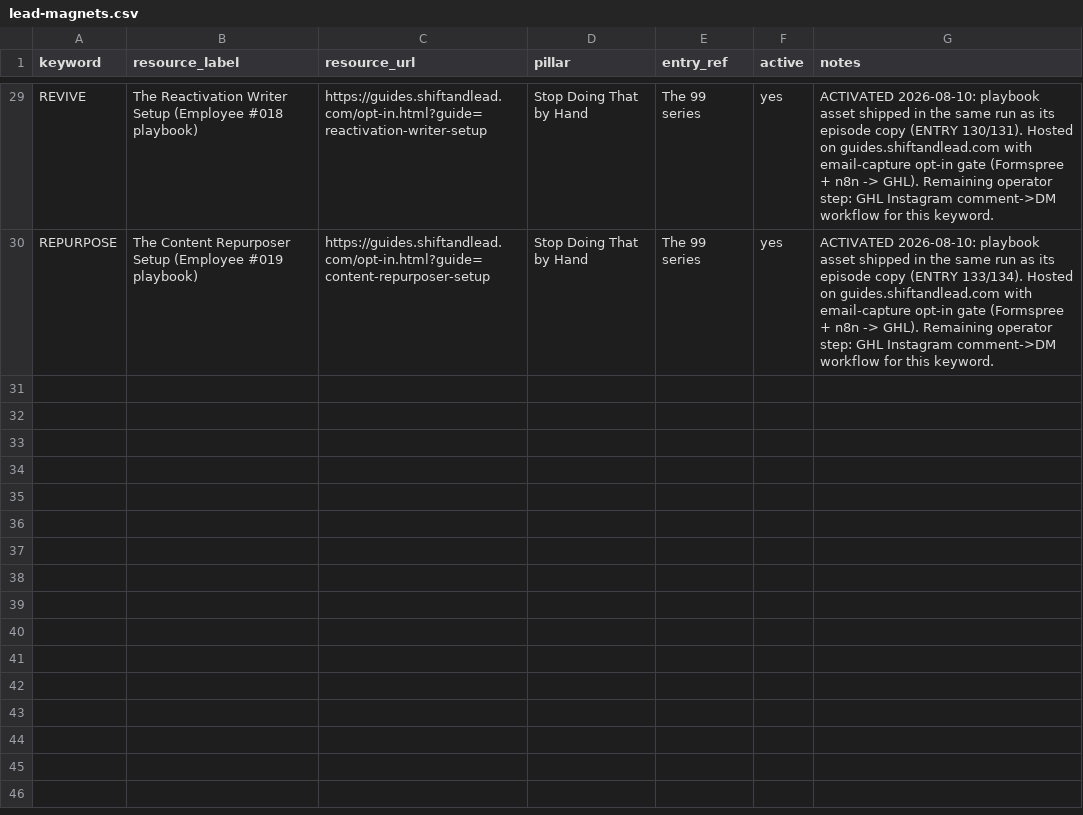
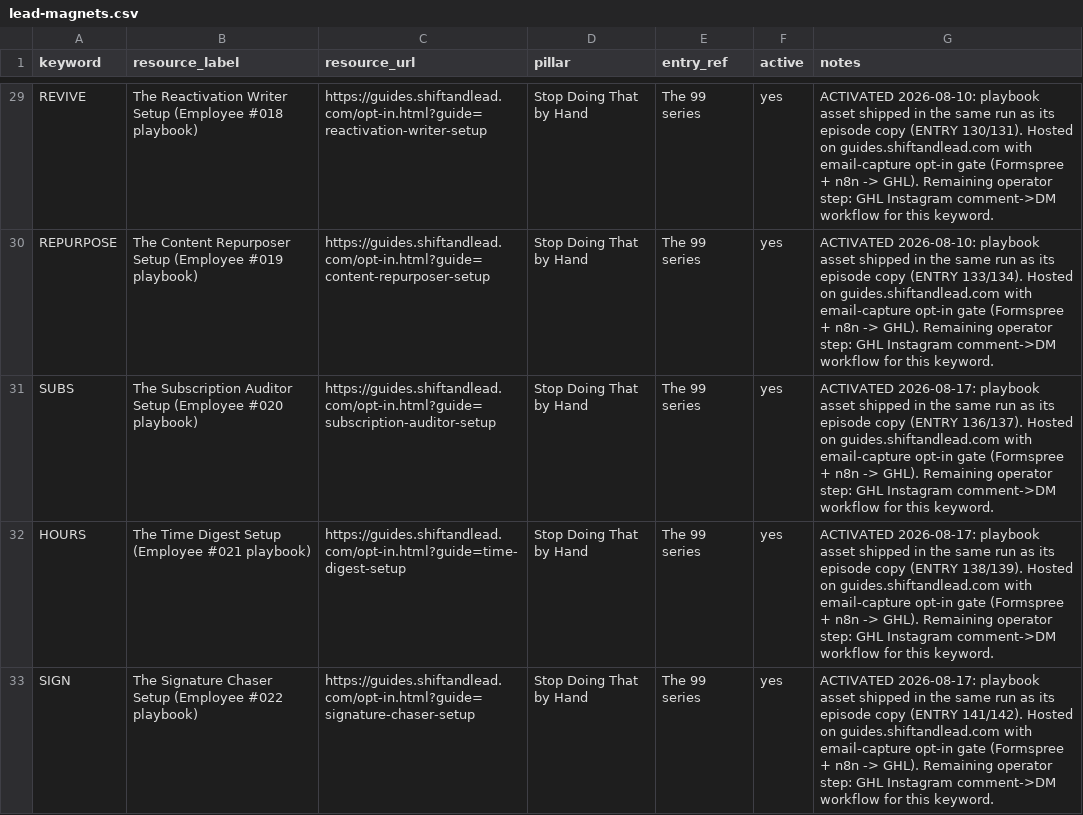
Before and after one commit to The-Ai-automation-Queen/content-system, a CSV file: lead-magnets.csv, drawn as a sheet; only a part is shown, gaps mark what is left out.

```diff
--- a/lead-magnets.csv
+++ b/lead-magnets.csv
@@ -30 +30,4 @@ REVIVE,The Reactivation Writer Setup (Employee #018 playbook),https://guides.shi
 REPURPOSE,The Content Repurposer Setup (Employee #019 playbook),https://guides.shiftandlead.com/opt-in.html?guide=content-repurposer-setup,Stop Doing That by Hand,The 99 series,yes,"ACTIVATED 2026-08-10: playbook asset shipped in the same run as its episode copy (ENTRY 133/134). Hosted on guides.shiftandlead.com with email-capture opt-in gate (Formspree + n8n -> GHL). Remaining operator step: GHL Instagram comment->DM workflow for this keyword."
+SUBS,The Subscription Auditor Setup (Employee #020 playbook),https://guides.shiftandlead.com/opt-in.html?guide=subscription-auditor-setup,Stop Doing That by Hand,The 99 series,yes,"ACTIVATED 2026-08-17: playbook asset shipped in the same run as its episode copy (ENTRY 136/137). Hosted on guides.shiftandlead.com with email-capture opt-in gate (Formspree + n8n -> GHL). Remaining operator step: GHL Instagram comment->DM workflow for this keyword."
+HOURS,The Time Digest Setup (Employee #021 playbook),https://guides.shiftandlead.com/opt-in.html?guide=time-digest-setup,Stop Doing That by Hand,The 99 series,yes,"ACTIVATED 2026-08-17: playbook asset shipped in the same run as its episode copy (ENTRY 138/139). Hosted on guides.shiftandlead.com with email-capture opt-in gate (Formspree + n8n -> GHL). Remaining operator step: GHL Instagram comment->DM workflow for this keyword."
+SIGN,The Signature Chaser Setup (Employee #022 playbook),https://guides.shiftandlead.com/opt-in.html?guide=signature-chaser-setup,Stop Doing That by Hand,The 99 series,yes,"ACTIVATED 2026-08-17: playbook asset shipped in the same run as its episode copy (ENTRY 141/142). Hosted on guides.shiftandlead.com with email-capture opt-in gate (Formspree + n8n -> GHL). Remaining operator step: GHL Instagram comment->DM workflow for this keyword."
```
Also changed, not shown: 13 other files.
